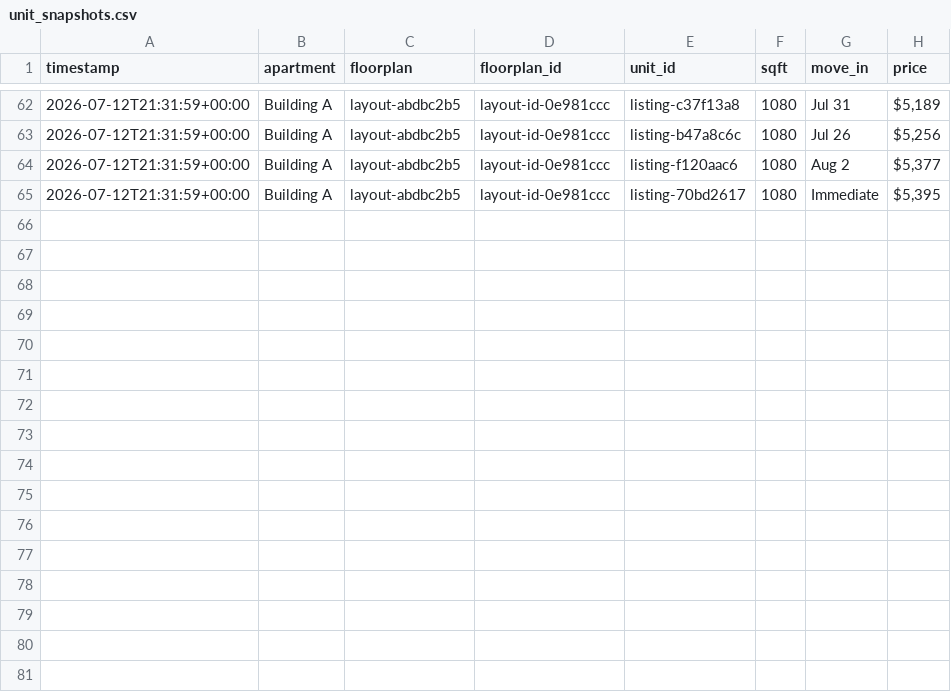
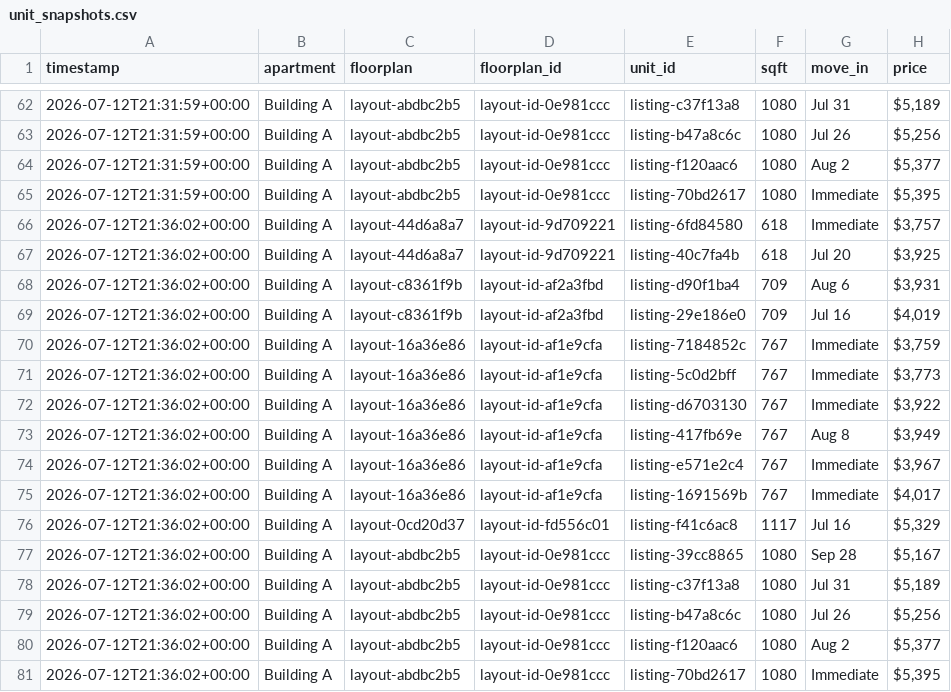
Before and after one commit to playuhh/tracker, a CSV file: data/unit_snapshots.csv, drawn as a sheet; only a part is shown, gaps mark what is left out; the diff names each change by its address in the sheet, - before the commit and + after, or states it on an @@ line.

```diff
--- a/data/unit_snapshots.csv
+++ b/data/unit_snapshots.csv
+row 66: 2026-07-12T21:36:02+00:00 | Building A | layout-44d6a8a7 | layout-id-9d709221 | listing-6fd84580 | 618 | Immediate | $3,757
+row 67: 2026-07-12T21:36:02+00:00 | Building A | layout-44d6a8a7 | layout-id-9d709221 | listing-40c7fa4b | 618 | Jul 20 | $3,925
+row 68: 2026-07-12T21:36:02+00:00 | Building A | layout-c8361f9b | layout-id-af2a3fbd | listing-d90f1ba4 | 709 | Aug 6 | $3,931
+row 69: 2026-07-12T21:36:02+00:00 | Building A | layout-c8361f9b | layout-id-af2a3fbd | listing-29e186e0 | 709 | Jul 16 | $4,019
+row 70: 2026-07-12T21:36:02+00:00 | Building A | layout-16a36e86 | layout-id-af1e9cfa | listing-7184852c | 767 | Immediate | $3,759
+row 71: 2026-07-12T21:36:02+00:00 | Building A | layout-16a36e86 | layout-id-af1e9cfa | listing-5c0d2bff | 767 | Immediate | $3,773
+row 72: 2026-07-12T21:36:02+00:00 | Building A | layout-16a36e86 | layout-id-af1e9cfa | listing-d6703130 | 767 | Immediate | $3,922
+row 73: 2026-07-12T21:36:02+00:00 | Building A | layout-16a36e86 | layout-id-af1e9cfa | listing-417fb69e | 767 | Aug 8 | $3,949
+row 74: 2026-07-12T21:36:02+00:00 | Building A | layout-16a36e86 | layout-id-af1e9cfa | listing-e571e2c4 | 767 | Immediate | $3,967
+row 75: 2026-07-12T21:36:02+00:00 | Building A | layout-16a36e86 | layout-id-af1e9cfa | listing-1691569b | 767 | Immediate | $4,017
+row 76: 2026-07-12T21:36:02+00:00 | Building A | layout-0cd20d37 | layout-id-fd556c01 | listing-f41c6ac8 | 1117 | Jul 16 | $5,329
+row 77: 2026-07-12T21:36:02+00:00 | Building A | layout-abdbc2b5 | layout-id-0e981ccc | listing-39cc8865 | 1080 | Sep 28 | $5,167
+row 78: 2026-07-12T21:36:02+00:00 | Building A | layout-abdbc2b5 | layout-id-0e981ccc | listing-c37f13a8 | 1080 | Jul 31 | $5,189
+row 79: 2026-07-12T21:36:02+00:00 | Building A | layout-abdbc2b5 | layout-id-0e981ccc | listing-b47a8c6c | 1080 | Jul 26 | $5,256
+row 80: 2026-07-12T21:36:02+00:00 | Building A | layout-abdbc2b5 | layout-id-0e981ccc | listing-f120aac6 | 1080 | Aug 2 | $5,377
+row 81: 2026-07-12T21:36:02+00:00 | Building A | layout-abdbc2b5 | layout-id-0e981ccc | listing-70bd2617 | 1080 | Immediate | $5,395
```
Also changed, not shown: data/floorplan_daily.csv, data/unit_prices.csv, 2 other files.
